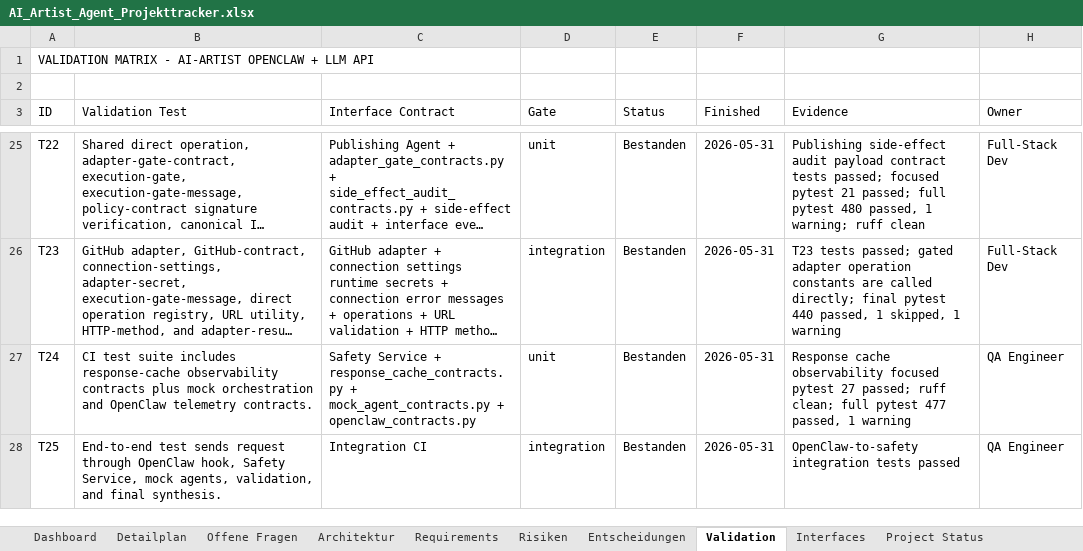
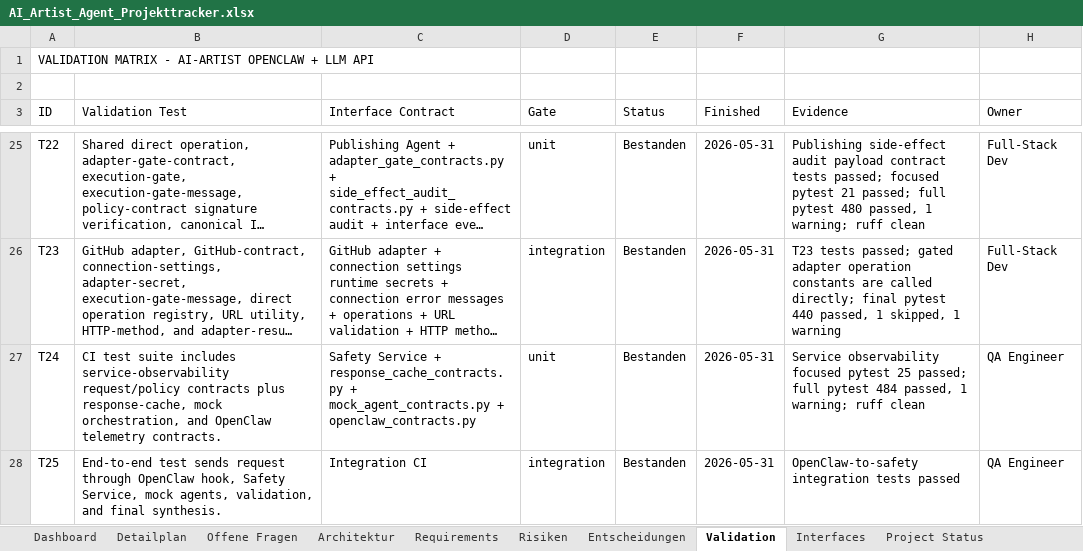
Before and after one commit to artprof964/AI-Artist, an Excel workbook: AI_Artist_Agent_Projekttracker.xlsx, sheet Validation, drawn as a sheet; only a part is shown, gaps mark what is left out; long unchanged cells end in …; values as stored, in another font and other column widths than the file's, no borders; the diff covers the shown part only; the diff names each change by its address in the sheet, - before the commit and + after, or states it on an @@ line.

```diff
--- a/AI_Artist_Agent_Projekttracker.xlsx (sheet Validation)
+++ b/AI_Artist_Agent_Projekttracker.xlsx (sheet Validation)
-B27 (Validation Test): …suite includes response-cache observability contracts plus mock orchestration and OpenClaw…
+B27 (Validation Test): …suite includes service-observability request/policy contracts plus response-cache, mock orchestration, and OpenClaw…
-G27 (Evidence): Response cache observability focused pytest 27 passed; ruff clean; full pytest 477 passed, 1 warning
+G27 (Evidence): Service observability focused pytest 25 passed; full pytest 484 passed, 1 warning; ruff clean
```
Also changed, not shown: 6 edited cells elsewhere in this sheet, sheet Detailplan, sheet Project Status, 10 other files.
